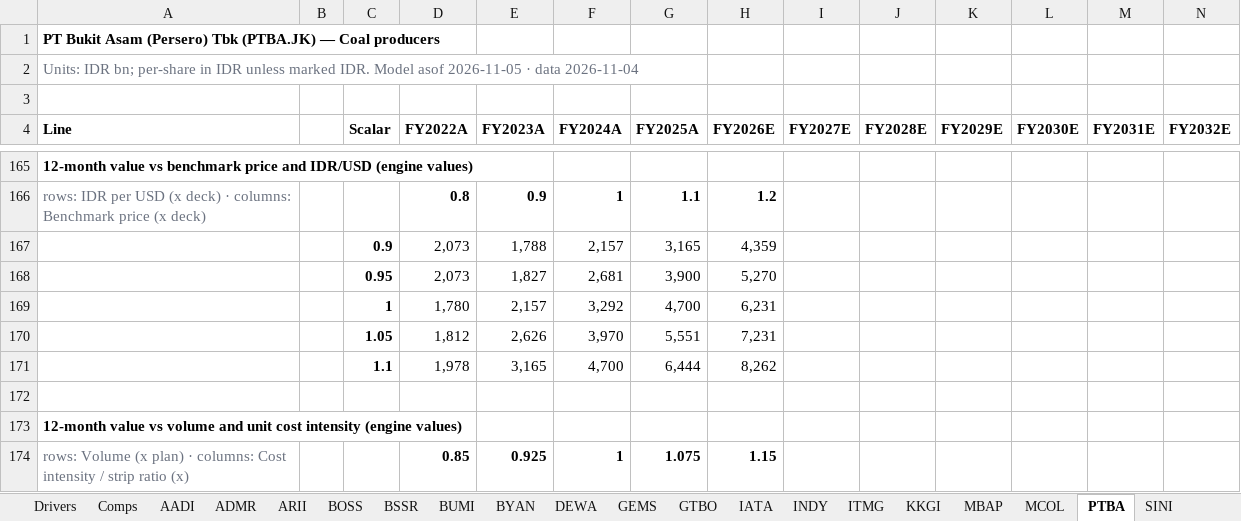
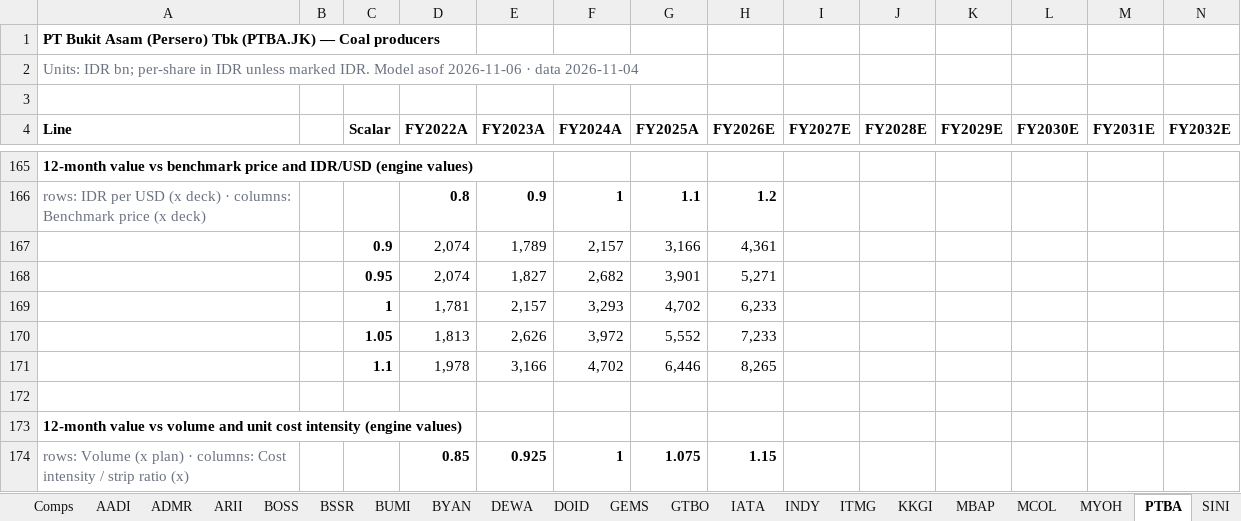
Before and after one commit to snipekick/sixsouth-dashboard, an Excel workbook: models/COAL.xlsx, sheet PTBA, drawn as a sheet; only a part is shown, gaps mark what is left out; values as stored, in another font and other column widths than the file's, no borders; removed rows and columns are numbered as before the commit, all else as after; rows hold the shown columns only; the diff covers the shown part only; the diff names each change by its address in the sheet, - before the commit and + after, or states it on an @@ line.

```diff
--- a/models/COAL.xlsx (sheet PTBA)
+++ b/models/COAL.xlsx (sheet PTBA)
+sheet tab: DOID
+sheet tab: MYOH
-A2 (Line): …Model asof 2026-11-05 · data…
+A2 (Line): …Model asof 2026-11-06 · data…
-row 167:  |  | 0.9 | 2,073 | 1,788 | 2,157 | 3,165 | 4,359
-row 168:  |  | 0.95 | 2,073 | 1,827 | 2,681 | 3,900 | 5,270
-row 169:  |  | 1 | 1,780 | 2,157 | 3,292 | 4,700 | 6,231
-row 170:  |  | 1.05 | 1,812 | 2,626 | 3,970 | 5,551 | 7,231
-row 171:  |  | 1.1 | 1,978 | 3,165 | 4,700 | 6,444 | 8,262
+row 167:  |  | 0.9 | 2,074 | 1,789 | 2,157 | 3,166 | 4,361
+row 168:  |  | 0.95 | 2,074 | 1,827 | 2,682 | 3,901 | 5,271
+row 169:  |  | 1 | 1,781 | 2,157 | 3,293 | 4,702 | 6,233
+row 170:  |  | 1.05 | 1,813 | 2,626 | 3,972 | 5,552 | 7,233
+row 171:  |  | 1.1 | 1,978 | 3,166 | 4,702 | 6,446 | 8,265
```
Also changed, not shown: 6 added rows, 6 removed rows and 3 edited cells elsewhere in this sheet, sheet BYAN, sheet AADI, sheet GEMS, sheet INDY, sheet MCOL, sheet BSSR, 15 more sheets, models/COAL_LOGISTICS.xlsx, 26 other files.
